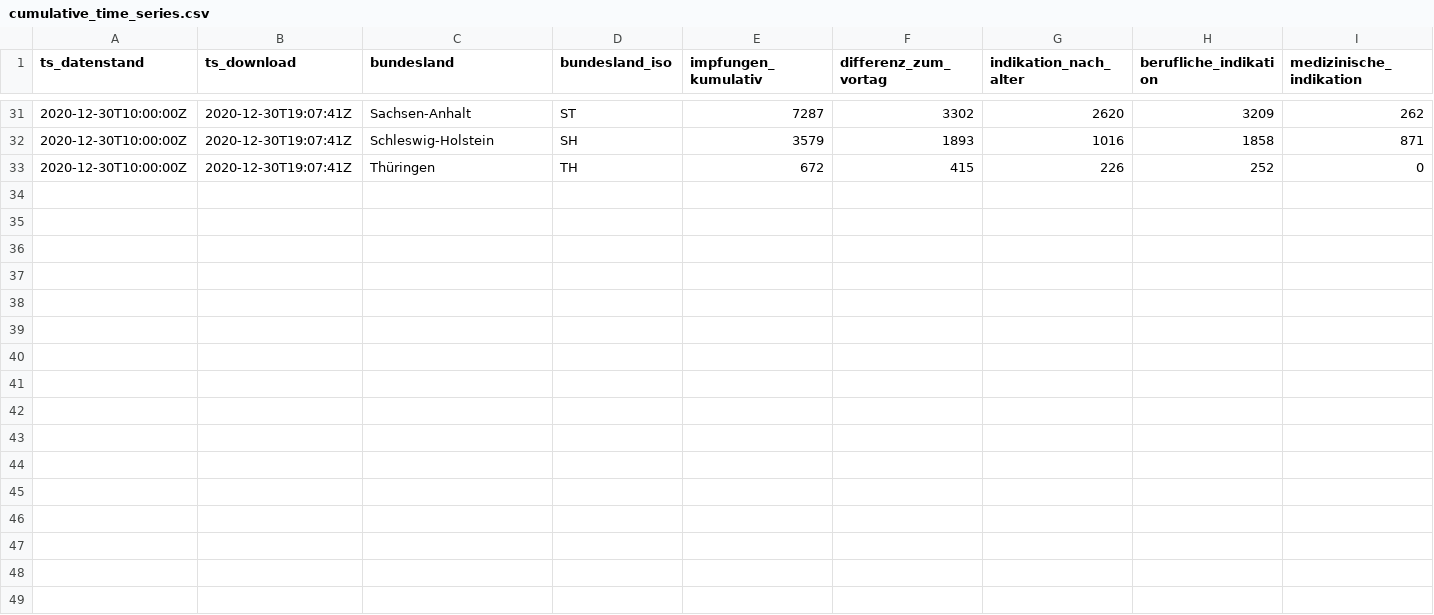
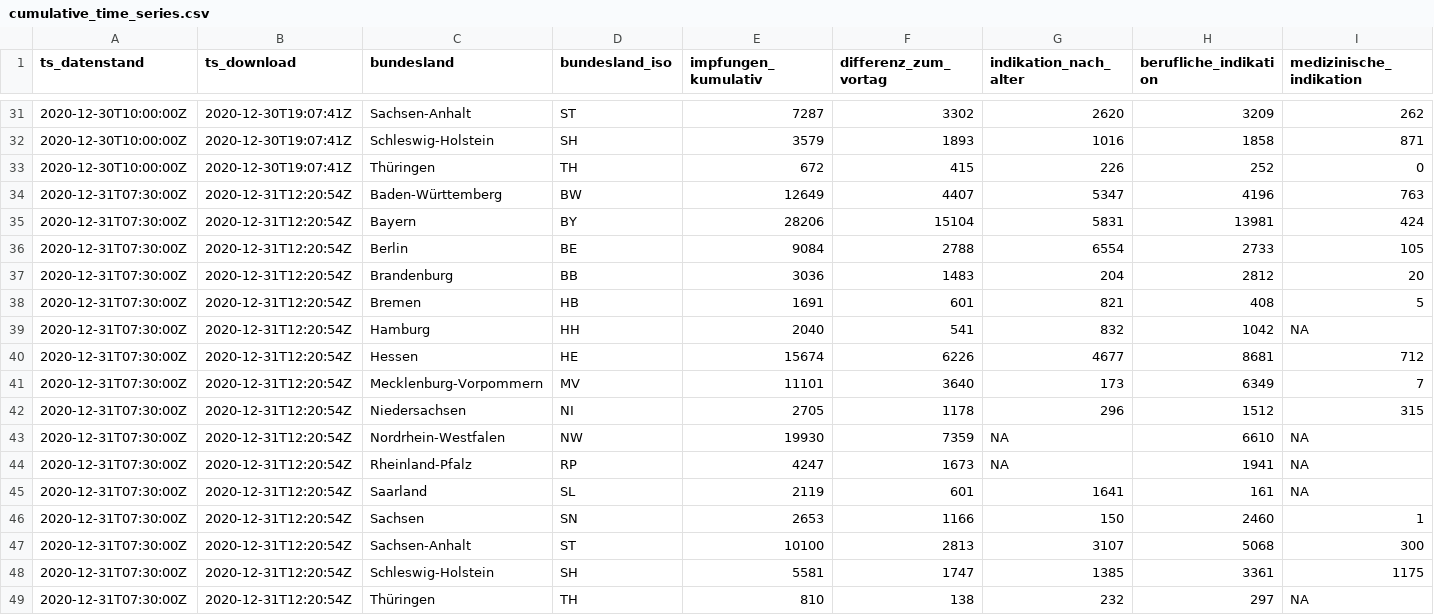
Before and after one commit to pr130/vaccc19de_rki_data, a CSV file: data/cumulative_time_series.csv, drawn as a sheet; only a part is shown, gaps mark what is left out; rows hold the shown columns only; the diff names each change by its address in the sheet, - before the commit and + after, or states it on an @@ line.

Commit message:
update data

```diff
--- a/data/cumulative_time_series.csv
+++ b/data/cumulative_time_series.csv
+row 34: 2020-12-31T07:30:00Z | 2020-12-31T12:20:54Z | Baden-Württemberg | BW | 12649 | 4407 | 5347 | 4196 | 763
+row 35: 2020-12-31T07:30:00Z | 2020-12-31T12:20:54Z | Bayern | BY | 28206 | 15104 | 5831 | 13981 | 424
+row 36: 2020-12-31T07:30:00Z | 2020-12-31T12:20:54Z | Berlin | BE | 9084 | 2788 | 6554 | 2733 | 105
+row 37: 2020-12-31T07:30:00Z | 2020-12-31T12:20:54Z | Brandenburg | BB | 3036 | 1483 | 204 | 2812 | 20
+row 38: 2020-12-31T07:30:00Z | 2020-12-31T12:20:54Z | Bremen | HB | 1691 | 601 | 821 | 408 | 5
+row 39: 2020-12-31T07:30:00Z | 2020-12-31T12:20:54Z | Hamburg | HH | 2040 | 541 | 832 | 1042 | NA
+row 40: 2020-12-31T07:30:00Z | 2020-12-31T12:20:54Z | Hessen | HE | 15674 | 6226 | 4677 | 8681 | 712
+row 41: 2020-12-31T07:30:00Z | 2020-12-31T12:20:54Z | Mecklenburg-Vorpommern | MV | 11101 | 3640 | 173 | 6349 | 7
+row 42: 2020-12-31T07:30:00Z | 2020-12-31T12:20:54Z | Niedersachsen | NI | 2705 | 1178 | 296 | 1512 | 315
+row 43: 2020-12-31T07:30:00Z | 2020-12-31T12:20:54Z | Nordrhein-Westfalen | NW | 19930 | 7359 | NA | 6610 | NA
+row 44: 2020-12-31T07:30:00Z | 2020-12-31T12:20:54Z | Rheinland-Pfalz | RP | 4247 | 1673 | NA | 1941 | NA
+row 45: 2020-12-31T07:30:00Z | 2020-12-31T12:20:54Z | Saarland | SL | 2119 | 601 | 1641 | 161 | NA
+row 46: 2020-12-31T07:30:00Z | 2020-12-31T12:20:54Z | Sachsen | SN | 2653 | 1166 | 150 | 2460 | 1
+row 47: 2020-12-31T07:30:00Z | 2020-12-31T12:20:54Z | Sachsen-Anhalt | ST | 10100 | 2813 | 3107 | 5068 | 300
+row 48: 2020-12-31T07:30:00Z | 2020-12-31T12:20:54Z | Schleswig-Holstein | SH | 5581 | 1747 | 1385 | 3361 | 1175
+row 49: 2020-12-31T07:30:00Z | 2020-12-31T12:20:54Z | Thüringen | TH | 810 | 138 | 232 | 297 | NA
```
Also changed, not shown: 3 other files.
